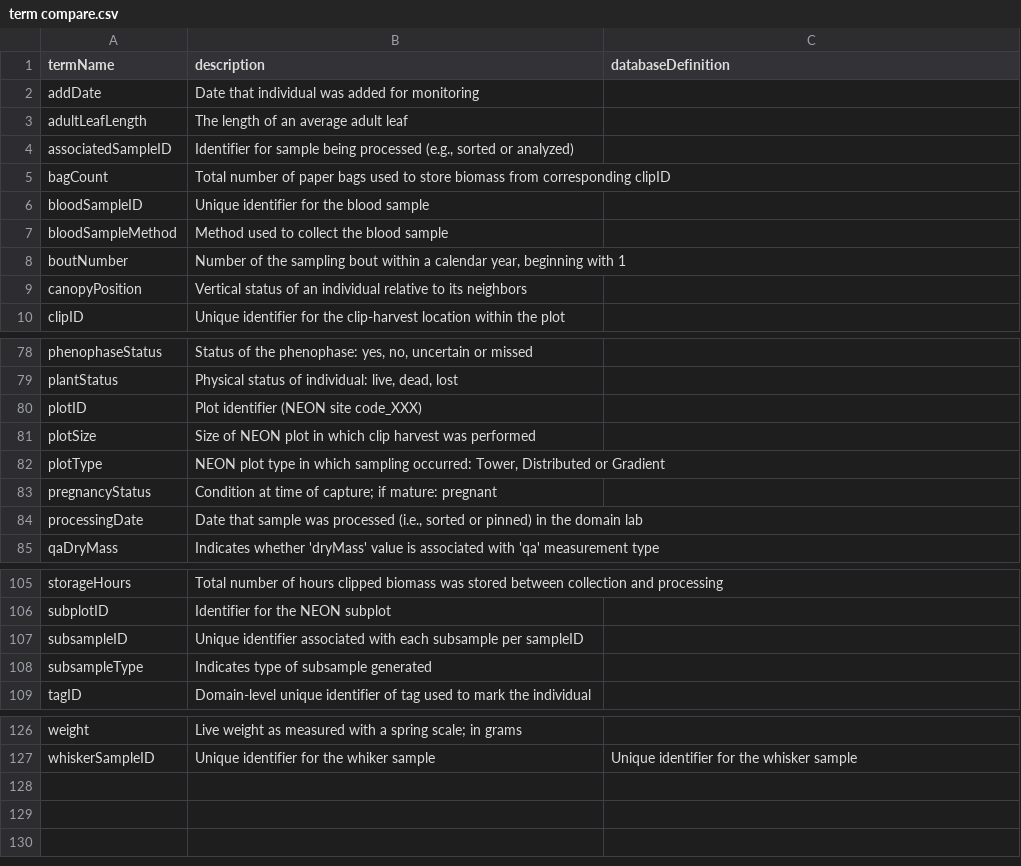
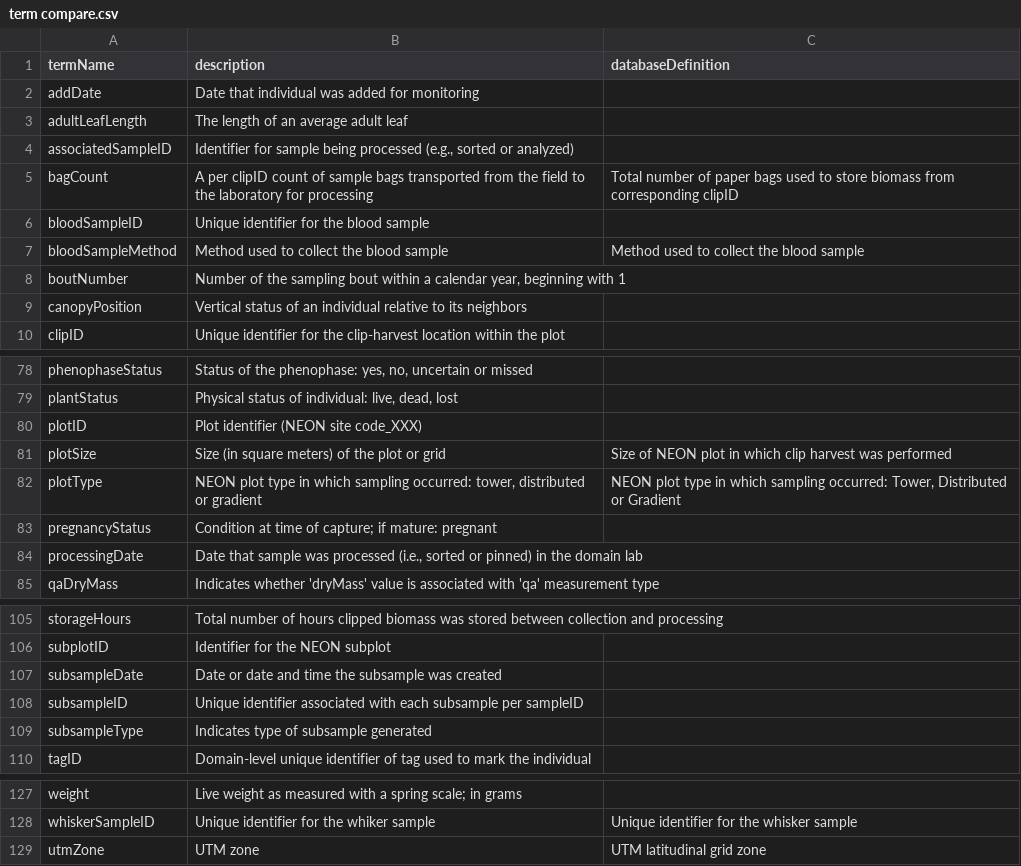
Before and after one commit to ebimodeling/neonTerms, a CSV file: term compare.csv, drawn as a sheet; only a part is shown, gaps mark what is left out; the diff names each change by its address in the sheet, - before the commit and + after, or states it on an @@ line.

Commit message:
updated database with new herbiomass terms

```diff
--- a/term compare.csv
+++ b/term compare.csv
-B5 (description): Total number of paper bags used to store biomass from corresponding clipID
+B5 (description): A per clipID count of sample bags transported from the field to the laboratory for processing
-C5 (databaseDefinition): (empty)
+C5 (databaseDefinition): Total number of paper bags used to store biomass from corresponding clipID
-C7 (databaseDefinition): (empty)
+C7 (databaseDefinition): Method used to collect the blood sample
-B81 (description): Size of NEON plot in which clip harvest was performed
+B81 (description): Size (in square meters) of the plot or grid
-C81 (databaseDefinition): (empty)
+C81 (databaseDefinition): Size of NEON plot in which clip harvest was performed
-B82 (description): …sampling occurred: Tower, Distributed or Gradient
+B82 (description): …sampling occurred: tower, distributed or gradient
-C82 (databaseDefinition): (empty)
+C82 (databaseDefinition): NEON plot type in which sampling occurred: Tower, Distributed or Gradient
+row 107: subsampleDate | Date or date and time the subsample was created
+row 129: utmZone | UTM zone | UTM latitudinal grid zone
```
Also changed, not shown: 1 other file.
